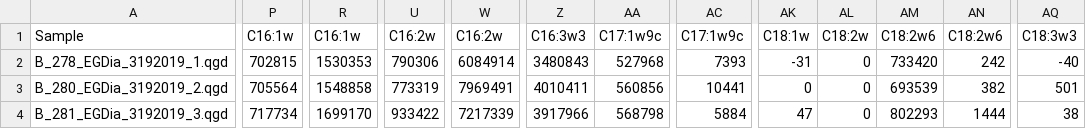
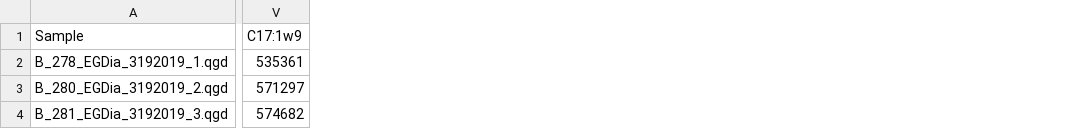
Before and after one commit to APECS-ak/APECS-master-repos, a CSV file: ALL_DATA/Fatty_acid_RAW_data/Batch_7_Area_RAW.csv, drawn as a sheet; only a part is shown, gaps mark what is left out; removed rows and columns are numbered as before the commit, all else as after; the diff covers the shown part only; the diff names each change by its address in the sheet, - before the commit and + after, or states it on an @@ line.

```diff
--- a/ALL_DATA/Fatty_acid_RAW_data/Batch_7_Area_RAW.csv
+++ b/ALL_DATA/Fatty_acid_RAW_data/Batch_7_Area_RAW.csv
-column P (C16:1w), rows 2-4: 702815 | 705564 | 717734
-column R (C16:1w), rows 2-4: 1530353 | 1548858 | 1699170
-column U (C16:2w), rows 2-4: 790306 | 773319 | 933422
-column W (C16:2w), rows 2-4: 6084914 | 7969491 | 7217339
-column Z (C16:3w3), rows 2-4: 3480843 | 4010411 | 3917966
-column AA (C17:1w9c), rows 2-4: 527968 | 560856 | 568798
+column V (C17:1w9), rows 2-4: 535361 | 571297 | 574682
-column AC (C17:1w9c), rows 2-4: 7393 | 10441 | 5884
-column AK (C18:1w), rows 2-4: -31 | 0 | 47
-column AL (C18:2w), rows 2-4: all 0
-column AM (C18:2w6), rows 2-4: 733420 | 693539 | 802293
-column AN (C18:2w6), rows 2-4: 242 | 382 | 1444
-column AQ (C18:3w3), rows 2-4: -40 | 501 | 38
```
Also changed, not shown: 5 removed columns and 113 edited cells elsewhere in this file, ALL_DATA/Fatty_acid_RAW_data/Batch_5_Area_RAW.csv, ALL_DATA/Fatty_acid_RAW_data/Batch_6_Area_RAW.csv, 13 other files.
